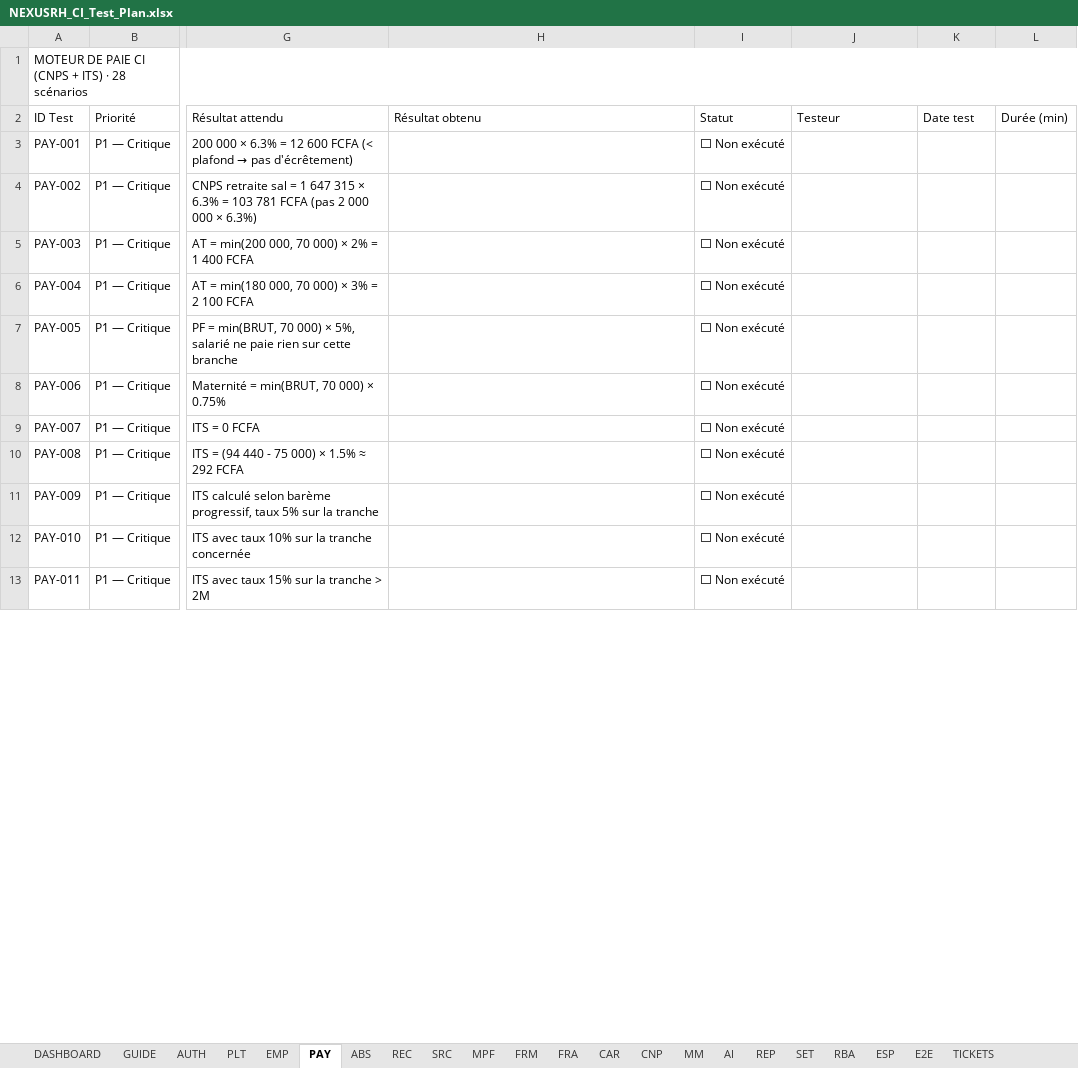
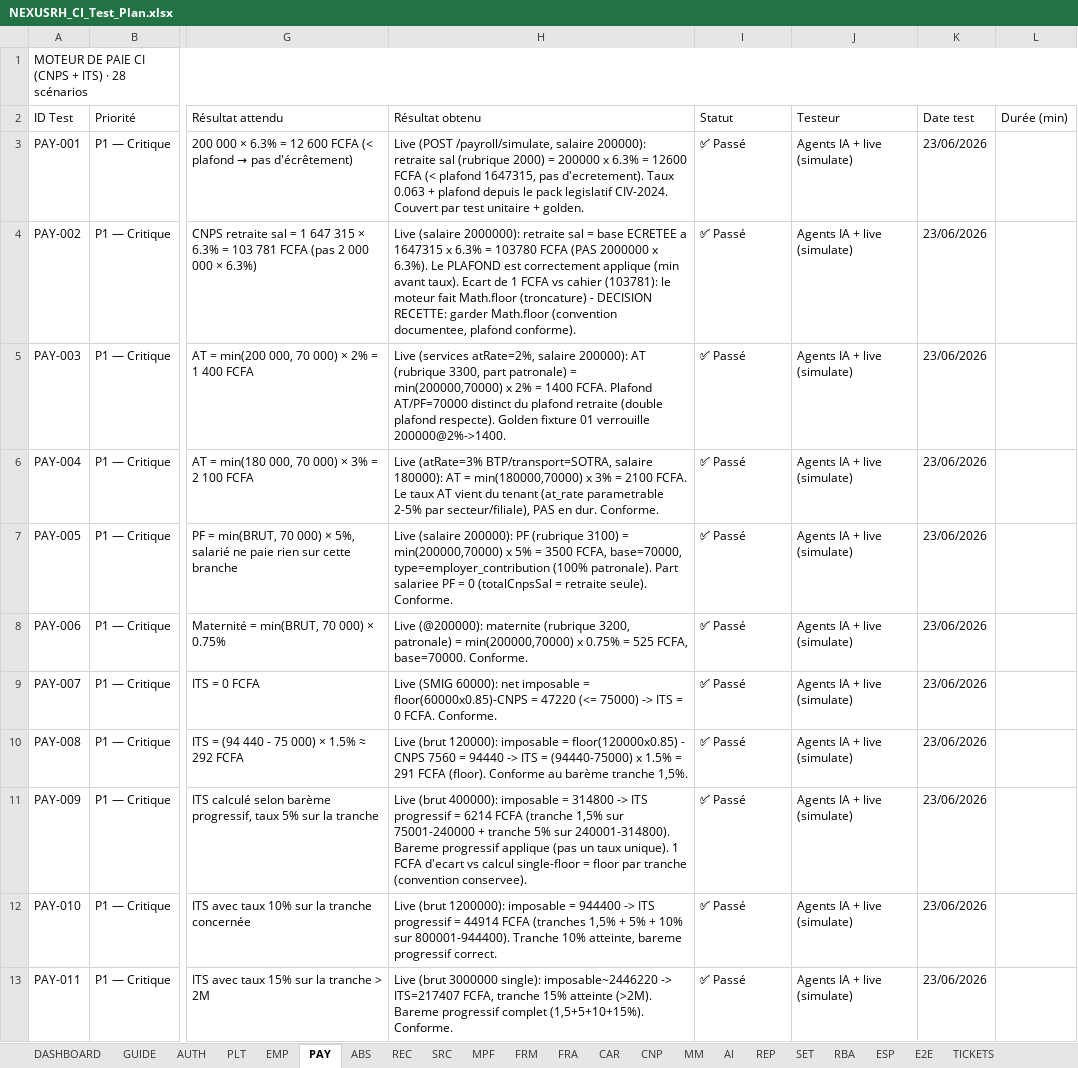
Before and after one commit to Couldevlop/nexusrh, an Excel workbook: NEXUSRH_CI_Test_Plan.xlsx, sheet PAY, drawn as a sheet; only a part is shown, gaps mark what is left out; values as stored, in another font and other column widths than the file's, no cell formats; conditional formats not drawn; the diff covers the shown part only; the diff names each change by its address in the sheet, - before the commit and + after, or states it on an @@ line.

```diff
--- a/NEXUSRH_CI_Test_Plan.xlsx (sheet PAY)
+++ b/NEXUSRH_CI_Test_Plan.xlsx (sheet PAY)
-H3 (Résultat obtenu): (empty)
+H3 (Résultat obtenu): Live (POST /payroll/simulate, salaire 200000): retraite sal (rubrique 2000) = 200000 x 6.3% = 12600 FCFA (< plafond 1647315, pas d'ecretement). Taux 0.063 + plafond depuis le pack legislatif CIV-2024. Couvert par test unitaire + golden.
-I3:I13 (Statut): ⬜ Non exécuté
+I3:I13 (Statut): ✅ Passé
-J3:J13 (Testeur): (empty)
+J3:J13 (Testeur): Agents IA + live (simulate)
-K3:K13 (Date test): (empty)
+K3:K13 (Date test): 23/06/2026
-H4 (Résultat obtenu): (empty)
+H4 (Résultat obtenu): Live (salaire 2000000): retraite sal = base ECRETEE a 1647315 x 6.3% = 103780 FCFA (PAS 2000000 x 6.3%). Le PLAFOND est correctement applique (min avant taux). Ecart de 1 FCFA vs cahier (103781): le moteur fait Math.floor (troncature) - DECISION RECETTE: garder Math.floor (convention documentee, plafond conforme).
-H5 (Résultat obtenu): (empty)
+H5 (Résultat obtenu): Live (services atRate=2%, salaire 200000): AT (rubrique 3300, part patronale) = min(200000,70000) x 2% = 1400 FCFA. Plafond AT/PF=70000 distinct du plafond retraite (double plafond respecte). Golden fixture 01 verrouille 200000@2%->1400.
-H6 (Résultat obtenu): (empty)
+H6 (Résultat obtenu): Live (atRate=3% BTP/transport=SOTRA, salaire 180000): AT = min(180000,70000) x 3% = 2100 FCFA. Le taux AT vient du tenant (at_rate parametrable 2-5% par secteur/filiale), PAS en dur. Conforme.
-H7 (Résultat obtenu): (empty)
+H7 (Résultat obtenu): Live (salaire 200000): PF (rubrique 3100) = min(200000,70000) x 5% = 3500 FCFA, base=70000, type=employer_contribution (100% patronale). Part salariee PF = 0 (totalCnpsSal = retraite seule). Conforme.
-H8 (Résultat obtenu): (empty)
+H8 (Résultat obtenu): Live (@200000): maternite (rubrique 3200, patronale) = min(200000,70000) x 0.75% = 525 FCFA, base=70000. Conforme.
-H9 (Résultat obtenu): (empty)
+H9 (Résultat obtenu): Live (SMIG 60000): net imposable = floor(60000x0.85)-CNPS = 47220 (<= 75000) -> ITS = 0 FCFA. Conforme.
-H10 (Résultat obtenu): (empty)
+H10 (Résultat obtenu): Live (brut 120000): imposable = floor(120000x0.85) - CNPS 7560 = 94440 -> ITS = (94440-75000) x 1.5% = 291 FCFA (floor). Conforme au barème tranche 1,5%.
-H11 (Résultat obtenu): (empty)
+H11 (Résultat obtenu): Live (brut 400000): imposable = 314800 -> ITS progressif = 6214 FCFA (tranche 1,5% sur 75001-240000 + tranche 5% sur 240001-314800). Bareme progressif applique (pas un taux unique). 1 FCFA d'ecart vs calcul single-floor = floor par tranche (convention conservee).
-H12 (Résultat obtenu): (empty)
+H12 (Résultat obtenu): Live (brut 1200000): imposable = 944400 -> ITS progressif = 44914 FCFA (tranches 1,5% + 5% + 10% sur 800001-944400). Tranche 10% atteinte, bareme progressif correct.
-H13 (Résultat obtenu): (empty)
+H13 (Résultat obtenu): Live (brut 3000000 single): imposable~2446220 -> ITS=217407 FCFA, tranche 15% atteinte (>2M). Bareme progressif complet (1,5+5+10+15%). Conforme.
```
Also changed, not shown: 68 edited cells elsewhere in this sheet, sheet EMP, sheet PLT, sheet REC, sheet AUTH, sheet ABS, sheet CNP, 8 more sheets, cell formats.
